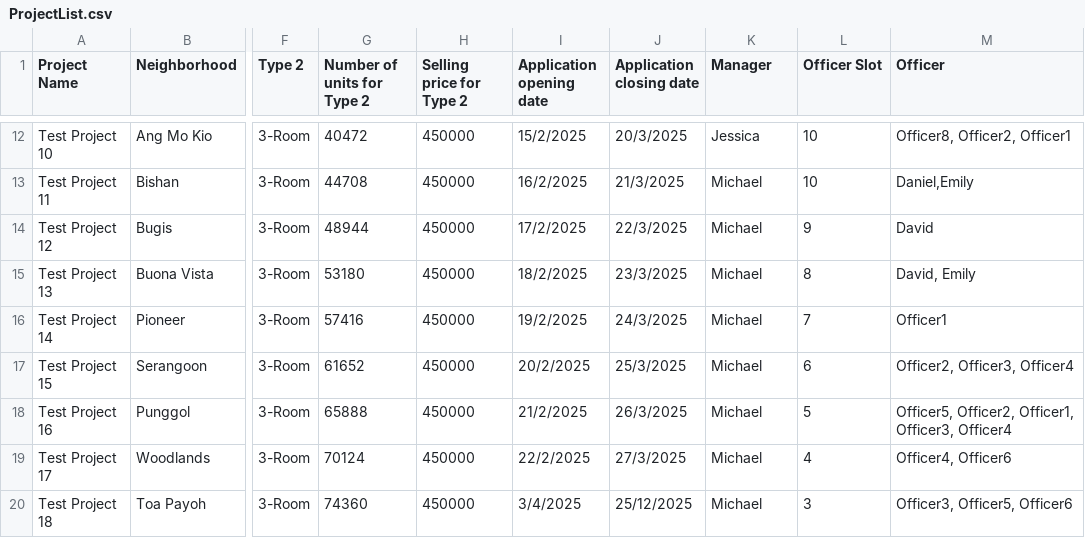
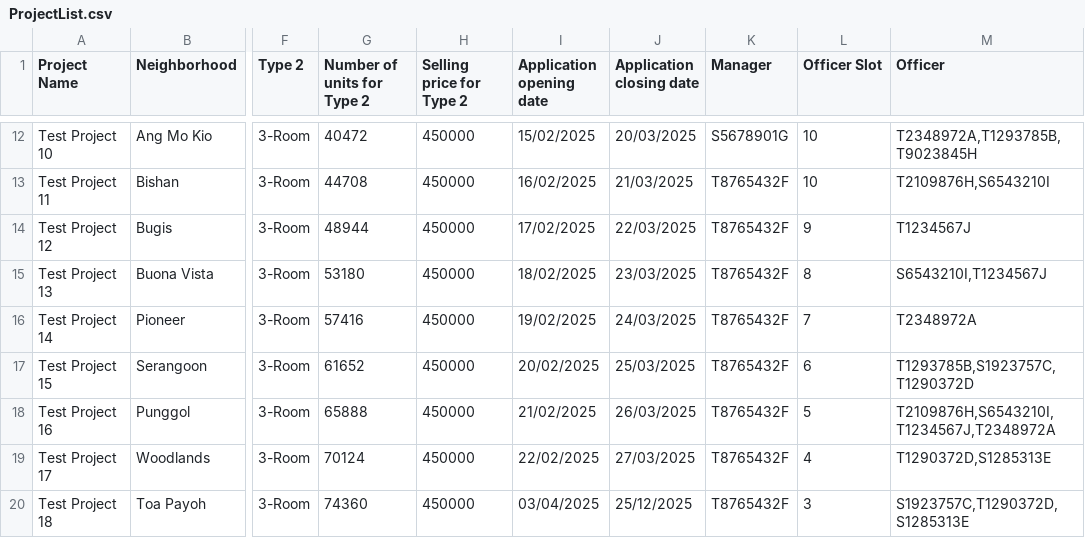
Before and after one commit to Elkan-Ong/SC2002Proj, a CSV file: out/production/BTO/Files/ProjectList.csv, drawn as a sheet; only a part is shown, gaps mark what is left out; the diff covers the shown part only; the diff names each change by its address in the sheet, - before the commit and + after, or states it on an @@ line.

```diff
--- a/out/production/BTO/Files/ProjectList.csv
+++ b/out/production/BTO/Files/ProjectList.csv
-I12 (Application opening date): 15/2/2025
+I12 (Application opening date): 15/02/2025
-J12 (Application closing date): 20/3/2025
+J12 (Application closing date): 20/03/2025
-K12 (Manager): Jessica
+K12 (Manager): S5678901G
-M12 (Officer): Officer8, Officer2, Officer1
+M12 (Officer): T2348972A,T1293785B,T9023845H
-I13 (Application opening date): 16/2/2025
+I13 (Application opening date): 16/02/2025
-J13 (Application closing date): 21/3/2025
+J13 (Application closing date): 21/03/2025
-K13:K20 (Manager): Michael
+K13:K20 (Manager): T8765432F
-M13 (Officer): Daniel,Emily
+M13 (Officer): T2109876H,S6543210I
-I14 (Application opening date): 17/2/2025
+I14 (Application opening date): 17/02/2025
-J14 (Application closing date): 22/3/2025
+J14 (Application closing date): 22/03/2025
-M14 (Officer): David
+M14 (Officer): T1234567J
-I15 (Application opening date): 18/2/2025
+I15 (Application opening date): 18/02/2025
-J15 (Application closing date): 23/3/2025
+J15 (Application closing date): 23/03/2025
-M15 (Officer): David, Emily
+M15 (Officer): S6543210I,T1234567J
-I16 (Application opening date): 19/2/2025
+I16 (Application opening date): 19/02/2025
-J16 (Application closing date): 24/3/2025
+J16 (Application closing date): 24/03/2025
-M16 (Officer): Officer1
+M16 (Officer): T2348972A
-I17 (Application opening date): 20/2/2025
+I17 (Application opening date): 20/02/2025
-J17 (Application closing date): 25/3/2025
+J17 (Application closing date): 25/03/2025
-M17 (Officer): Officer2, Officer3, Officer4
+M17 (Officer): T1293785B,S1923757C,T1290372D
-I18 (Application opening date): 21/2/2025
+I18 (Application opening date): 21/02/2025
-J18 (Application closing date): 26/3/2025
+J18 (Application closing date): 26/03/2025
-M18 (Officer): Officer5, Officer2, Officer1, Officer3, Officer4
+M18 (Officer): T2109876H,S6543210I,T1234567J,T2348972A
-I19 (Application opening date): 22/2/2025
+I19 (Application opening date): 22/02/2025
-J19 (Application closing date): 27/3/2025
+J19 (Application closing date): 27/03/2025
-M19 (Officer): Officer4, Officer6
+M19 (Officer): T1290372D,S1285313E
-I20 (Application opening date): 3/4/2025
+I20 (Application opening date): 03/04/2025
-M20 (Officer): Officer3, Officer5, Officer6
+M20 (Officer): S1923757C,T1290372D,S1285313E
```
Also changed, not shown: 39 edited cells elsewhere in this file, BTO/src/Files/ProjectList.csv, 36 other files.
